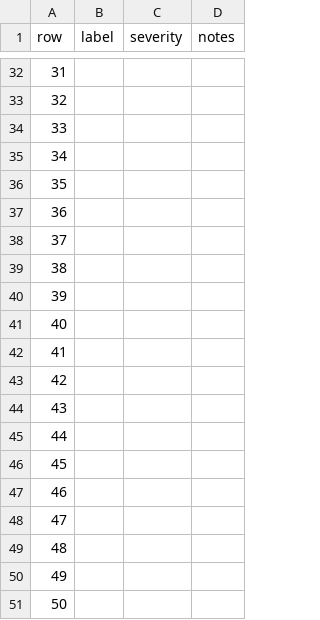
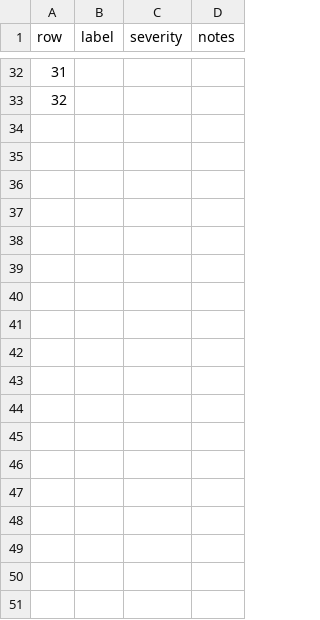
Before and after one commit to jpei33/proactive-memory-bench, a CSV file: label/sheet_triggers_rest_justin.csv (was label/sheet_extra_justin.csv), drawn as a sheet; only a part is shown, gaps mark what is left out; the diff names each change by its address in the sheet, - before the commit and + after, or states it on an @@ line.

Commit message:
Labeling sheets: 100 overlap + 32 triggers_rest, Today line + marked decision message

```diff
--- a/label/sheet_extra_justin.csv
+++ b/label/sheet_triggers_rest_justin.csv
-row 34: 33
-row 35: 34
-row 36: 35
-row 37: 36
-row 38: 37
-row 39: 38
-row 40: 39
-row 41: 40
-row 42: 41
-row 43: 42
-row 44: 43
-row 45: 44
-row 46: 45
-row 47: 46
-row 48: 47
-row 49: 48
-row 50: 49
-row 51: 50
```
Also changed, not shown: 7 other files.
